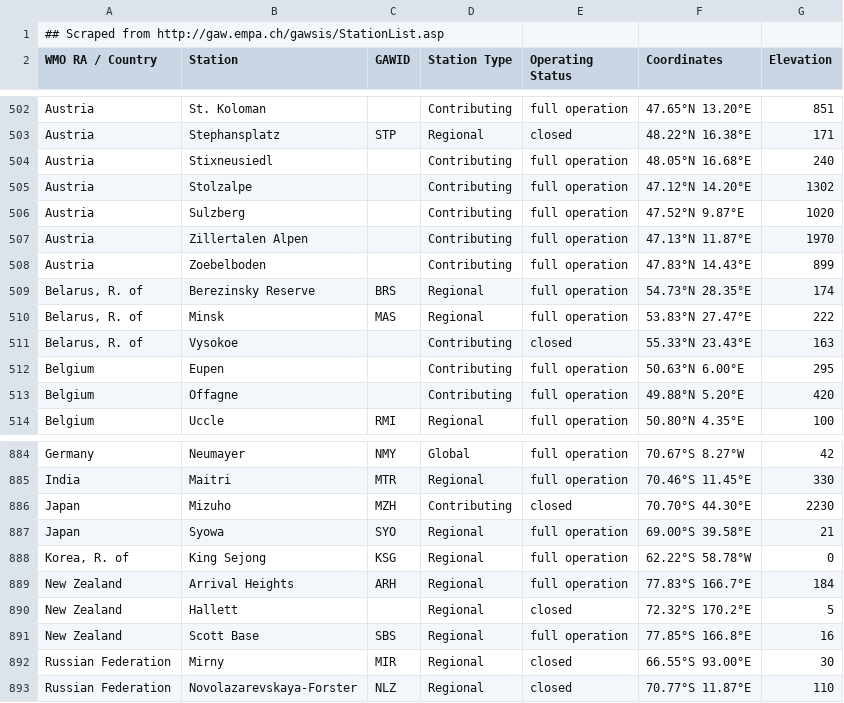
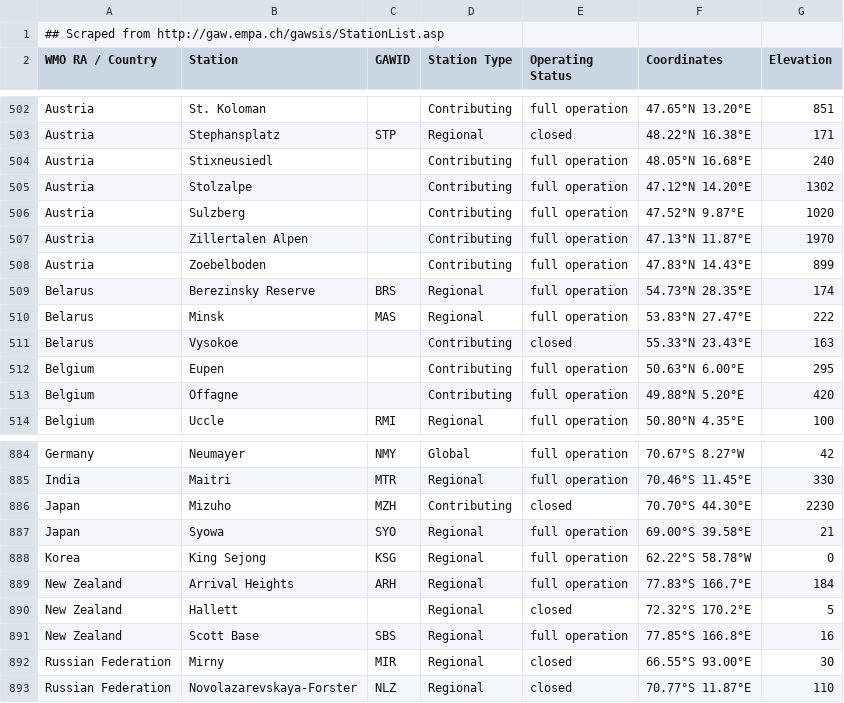
Before and after one commit to BlueObelisk/acpgeo, a CSV file: src/main/resources/dictionaries/StationCoords.csv, drawn as a sheet; only a part is shown, gaps mark what is left out; the diff covers the shown part only.

```diff
--- a/src/main/resources/dictionaries/StationCoords.csv
+++ b/src/main/resources/dictionaries/StationCoords.csv
@@ -508,5 +508,5 @@
 "Austria","Zoebelboden",,"Contributing","full operation","47.83°N 14.43°E ",899
-"Belarus, R. of","Berezinsky Reserve","BRS","Regional","full operation","54.73°N 28.35°E ",174
-"Belarus, R. of","Minsk","MAS","Regional","full operation","53.83°N 27.47°E ",222
-"Belarus, R. of","Vysokoe",,"Contributing","closed","55.33°N 23.43°E ",163
+"Belarus","Berezinsky Reserve","BRS","Regional","full operation","54.73°N 28.35°E ",174
+"Belarus","Minsk","MAS","Regional","full operation","53.83°N 27.47°E ",222
+"Belarus","Vysokoe",,"Contributing","closed","55.33°N 23.43°E ",163
 "Belgium","Eupen",,"Contributing","full operation","50.63°N 6.00°E ",295
@@ -887,3 +887,3 @@
 "Japan","Syowa","SYO","Regional","full operation","69.00°S 39.58°E ",21
-"Korea, R. of","King Sejong","KSG","Regional","full operation","62.22°S 58.78°W ",0
+"Korea","King Sejong","KSG","Regional","full operation","62.22°S 58.78°W ",0
 "New Zealand","Arrival Heights","ARH","Regional","full operation","77.83°S 166.7°E ",184
```
Also changed, not shown: 13 edited cells elsewhere in this file, 6 other files.
